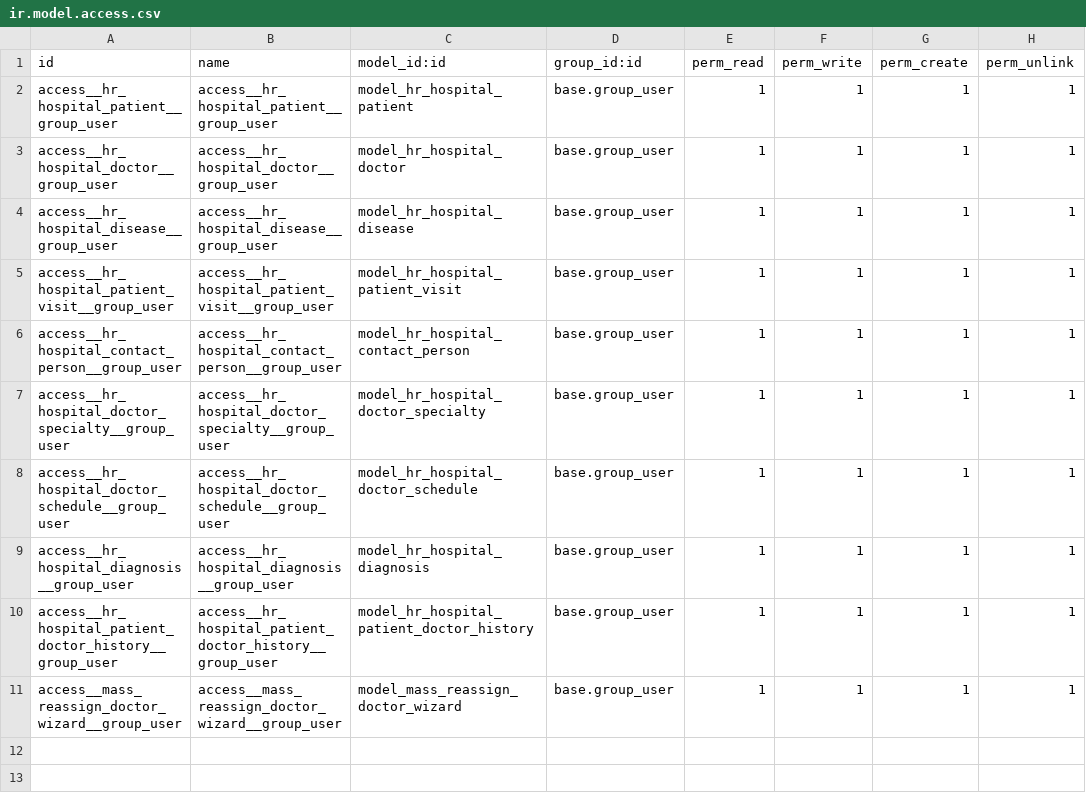
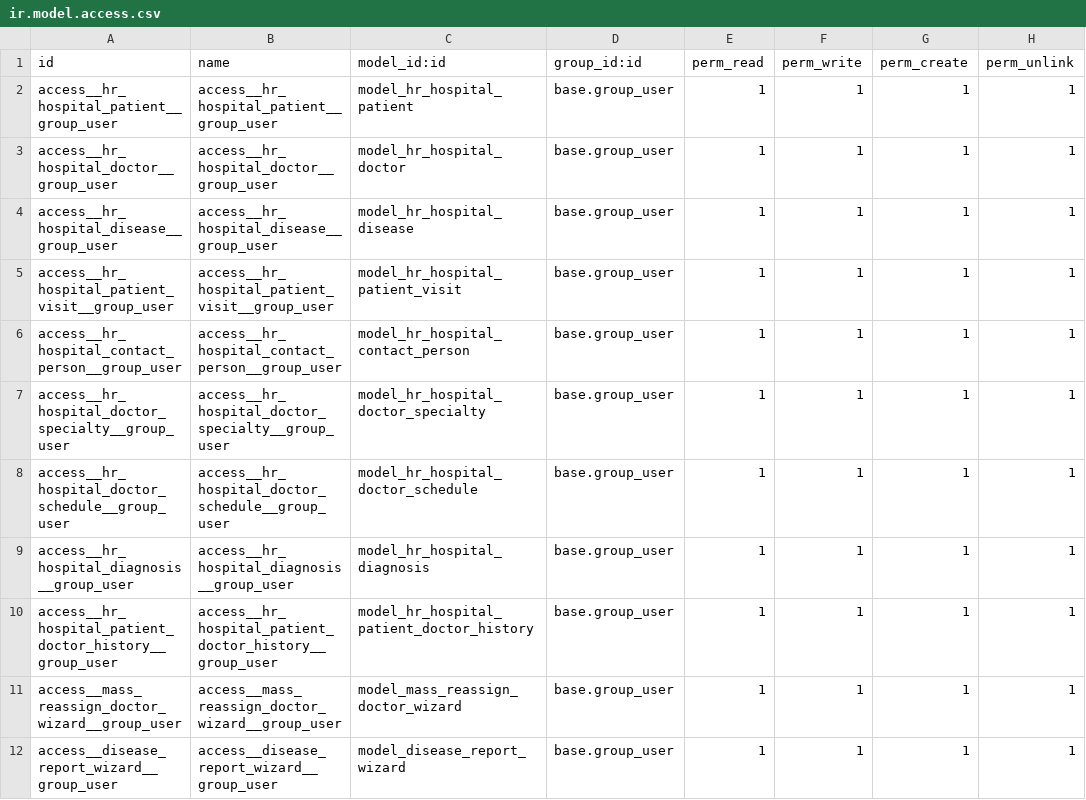
Before and after one commit to akozar/hr_hospital, a CSV file: security/ir.model.access.csv, drawn as a sheet; the diff names each change by its address in the sheet, - before the commit and + after, or states it on an @@ line.

```diff
--- a/security/ir.model.access.csv
+++ b/security/ir.model.access.csv
+row 12: access__disease_report_wizard__group_user | access__disease_report_wizard__group_user | model_disease_report_wizard | base.group_user | 1 | 1 | 1 | 1
```
Also changed, not shown: 6 other files.
